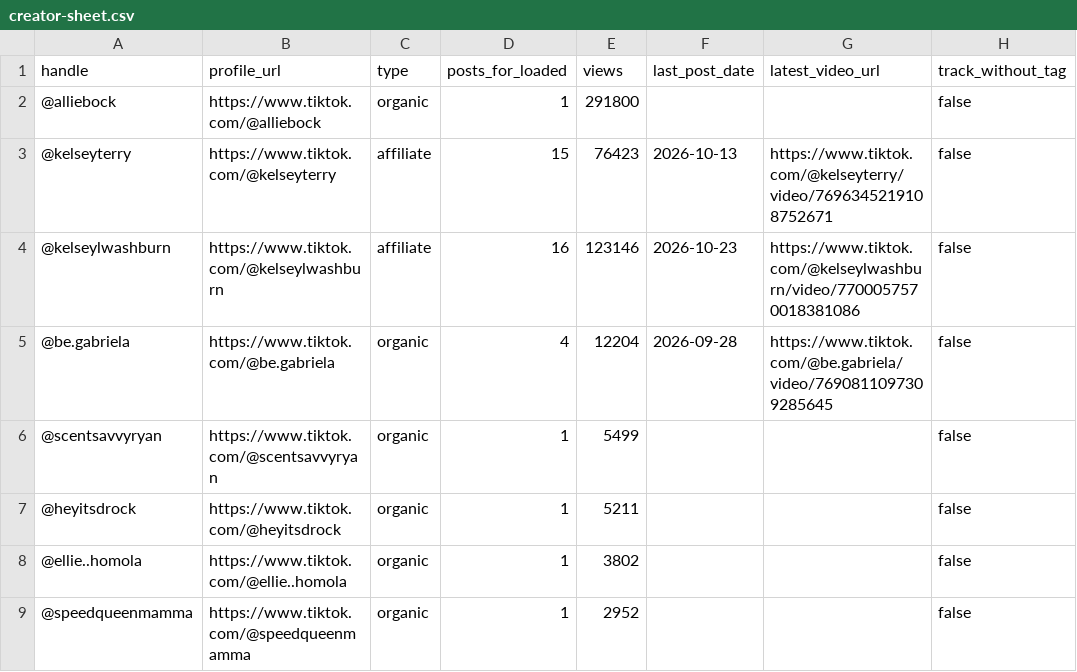
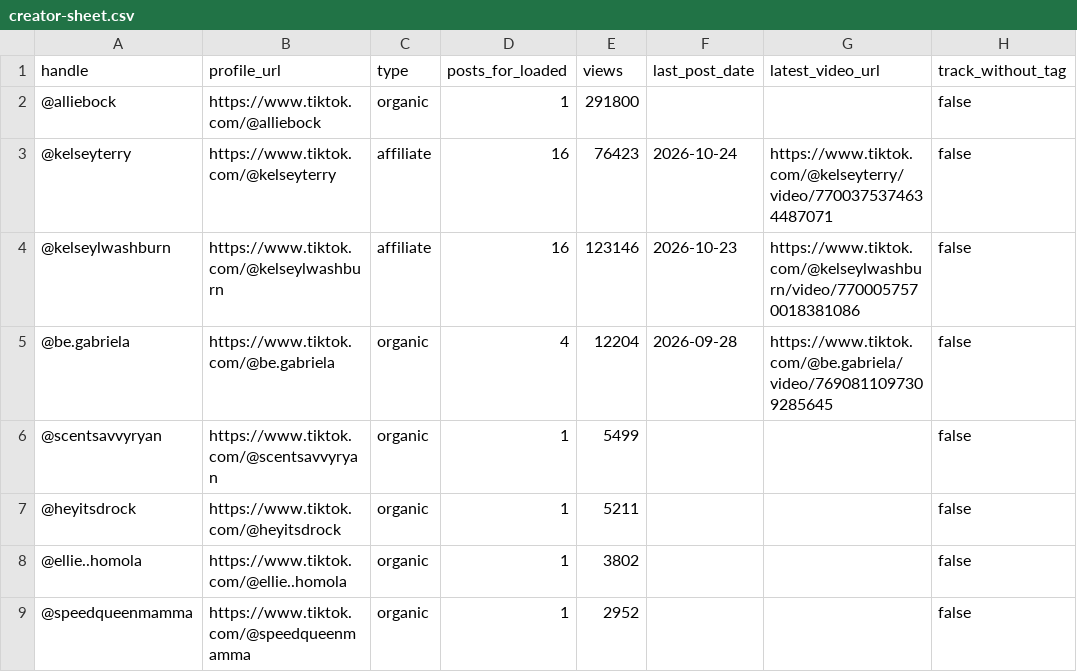
Before and after one commit to leaveamarkmedia-hub/loaded-laundry-dashboard, a CSV file: creator-sheet.csv, drawn as a sheet; only a part is shown.

Commit message:
Scheduled check Oct 24 5pm: +1 @kelseyterry

```diff
--- a/creator-sheet.csv
+++ b/creator-sheet.csv
@@ -2,3 +2,3 @@ handle,profile_url,type,posts_for_loaded,views,last_post_date,latest_video_url,t
 @alliebock,https://www.tiktok.com/@alliebock,organic,1,291800,,,false
-@kelseyterry,https://www.tiktok.com/@kelseyterry,affiliate,15,76423,2026-10-13,https://www.tiktok.com/@kelseyterry/video/7696345219108752671,false
+@kelseyterry,https://www.tiktok.com/@kelseyterry,affiliate,16,76423,2026-10-24,https://www.tiktok.com/@kelseyterry/video/7700375374634487071,false
 @kelseylwashburn,https://www.tiktok.com/@kelseylwashburn,affiliate,16,123146,2026-10-23,https://www.tiktok.com/@kelseylwashburn/video/7700057570018381086,false
```
Also changed, not shown: 3 other files.
